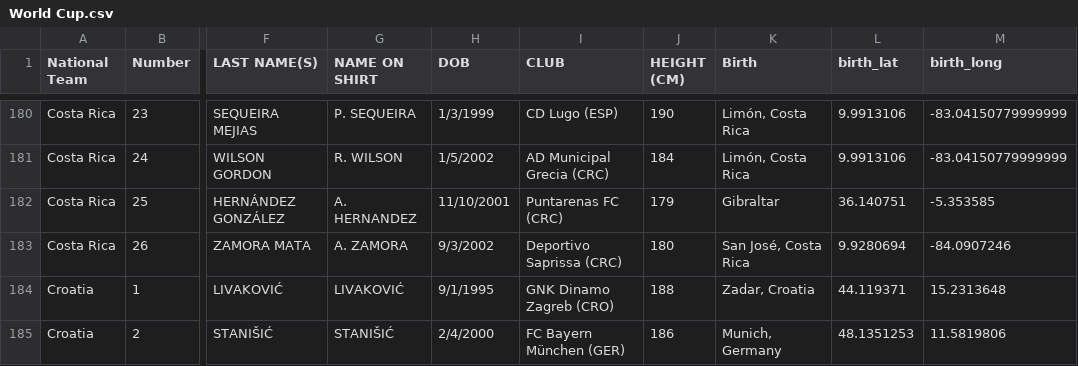
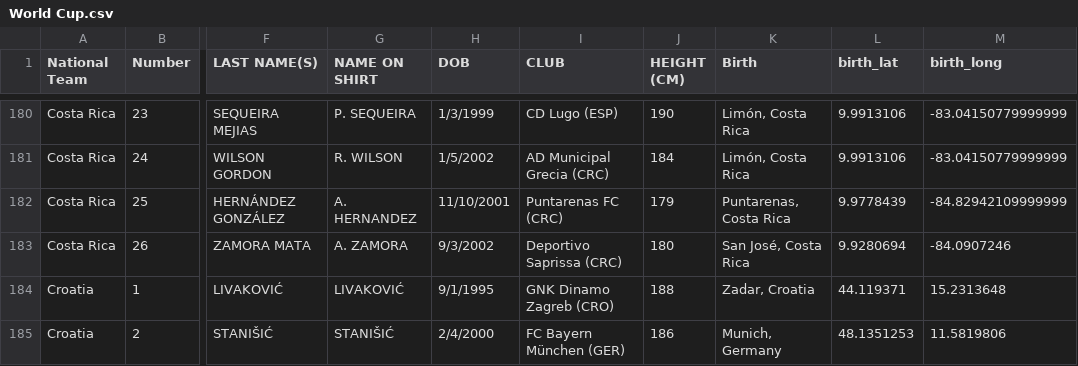
Before and after one commit to wesngu28/world-cup-players, a CSV file: data/World Cup.csv, drawn as a sheet; only a part is shown, gaps mark what is left out; the diff names each change by its address in the sheet, - before the commit and + after, or states it on an @@ line.

Commit message:
fix costa rica player

```diff
--- a/data/World Cup.csv
+++ b/data/World Cup.csv
-K182 (Birth): Gibraltar
+K182 (Birth): Puntarenas, Costa Rica
-L182 (birth_lat): 36.140751
+L182 (birth_lat): 9.9778439
-M182 (birth_long): -5.353585
+M182 (birth_long): -84.82942109999999
```
